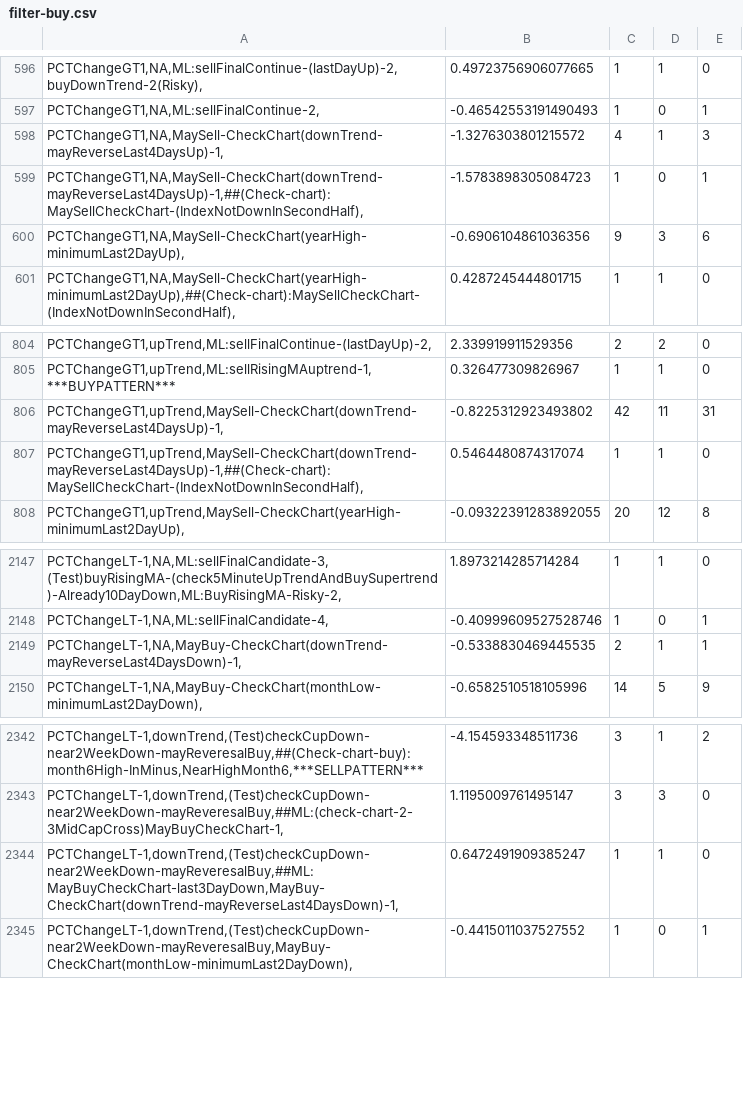
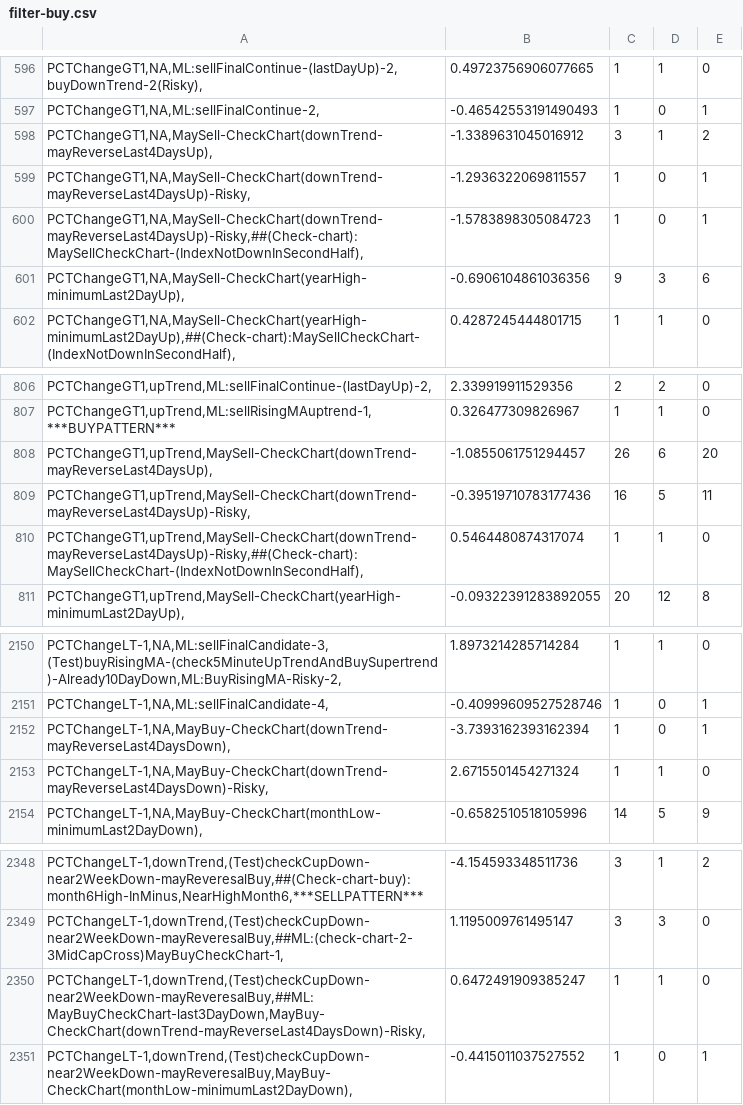
Before and after one commit to omarrohit20/rohit, a CSV file: src/data-import/nselist/filter-buy.csv, drawn as a sheet; only a part is shown, gaps mark what is left out; the diff covers the shown part only.

```diff
--- a/src/data-import/nselist/filter-buy.csv
+++ b/src/data-import/nselist/filter-buy.csv
@@ -597,4 +597,5 @@
 "PCTChangeGT1,NA,ML:sellFinalContinue-2,",-0.46542553191490493,1,0,1
-"PCTChangeGT1,NA,MaySell-CheckChart(downTrend-mayReverseLast4DaysUp)-1,",-1.3276303801215572,4,1,3
-"PCTChangeGT1,NA,MaySell-CheckChart(downTrend-mayReverseLast4DaysUp)-1,##(Check-chart):MaySellCheckChart-(IndexNotDownInSecondHalf),",-1.5783898305084723,1,0,1
+"PCTChangeGT1,NA,MaySell-CheckChart(downTrend-mayReverseLast4DaysUp),",-1.3389631045016912,3,1,2
+"PCTChangeGT1,NA,MaySell-CheckChart(downTrend-mayReverseLast4DaysUp)-Risky,",-1.2936322069811557,1,0,1
+"PCTChangeGT1,NA,MaySell-CheckChart(downTrend-mayReverseLast4DaysUp)-Risky,##(Check-chart):MaySellCheckChart-(IndexNotDownInSecondHalf),",-1.5783898305084723,1,0,1
 "PCTChangeGT1,NA,MaySell-CheckChart(yearHigh-minimumLast2DayUp),",-0.6906104861036356,9,3,6
@@ -805,4 +807,5 @@
 "PCTChangeGT1,upTrend,ML:sellRisingMAuptrend-1,***BUYPATTERN***",0.326477309826967,1,1,0
-"PCTChangeGT1,upTrend,MaySell-CheckChart(downTrend-mayReverseLast4DaysUp)-1,",-0.8225312923493802,42,11,31
-"PCTChangeGT1,upTrend,MaySell-CheckChart(downTrend-mayReverseLast4DaysUp)-1,##(Check-chart):MaySellCheckChart-(IndexNotDownInSecondHalf),",0.5464480874317074,1,1,0
+"PCTChangeGT1,upTrend,MaySell-CheckChart(downTrend-mayReverseLast4DaysUp),",-1.0855061751294457,26,6,20
+"PCTChangeGT1,upTrend,MaySell-CheckChart(downTrend-mayReverseLast4DaysUp)-Risky,",-0.39519710783177436,16,5,11
+"PCTChangeGT1,upTrend,MaySell-CheckChart(downTrend-mayReverseLast4DaysUp)-Risky,##(Check-chart):MaySellCheckChart-(IndexNotDownInSecondHalf),",0.5464480874317074,1,1,0
 "PCTChangeGT1,upTrend,MaySell-CheckChart(yearHigh-minimumLast2DayUp),",-0.09322391283892055,20,12,8
@@ -2148,3 +2151,4 @@
 "PCTChangeLT-1,NA,ML:sellFinalCandidate-4,",-0.40999609527528746,1,0,1
-"PCTChangeLT-1,NA,MayBuy-CheckChart(downTrend-mayReverseLast4DaysDown)-1,",-0.5338830469445535,2,1,1
+"PCTChangeLT-1,NA,MayBuy-CheckChart(downTrend-mayReverseLast4DaysDown),",-3.7393162393162394,1,0,1
+"PCTChangeLT-1,NA,MayBuy-CheckChart(downTrend-mayReverseLast4DaysDown)-Risky,",2.6715501454271324,1,1,0
 "PCTChangeLT-1,NA,MayBuy-CheckChart(monthLow-minimumLast2DayDown),",-0.6582510518105996,14,5,9
@@ -2343,3 +2349,3 @@
 "PCTChangeLT-1,downTrend,(Test)checkCupDown-near2WeekDown-mayReveresalBuy,##ML:(check-chart-2-3MidCapCross)MayBuyCheckChart-1,",1.1195009761495147,3,3,0
-"PCTChangeLT-1,downTrend,(Test)checkCupDown-near2WeekDown-mayReveresalBuy,##ML:MayBuyCheckChart-last3DayDown,MayBuy-CheckChart(downTrend-mayReverseLast4DaysDown)-1,",0.6472491909385247,1,1,0
+"PCTChangeLT-1,downTrend,(Test)checkCupDown-near2WeekDown-mayReveresalBuy,##ML:MayBuyCheckChart-last3DayDown,MayBuy-CheckChart(downTrend-mayReverseLast4DaysDown)-Risky,",0.6472491909385247,1,1,0
 "PCTChangeLT-1,downTrend,(Test)checkCupDown-near2WeekDown-mayReveresalBuy,MayBuy-CheckChart(monthLow-minimumLast2DayDown),",-0.4415011037527552,1,0,1
```
Also changed, not shown: 14 added rows, 7 removed rows and 5 edited cells elsewhere in this file, src/data-import/nselist/filter-sell.csv.
